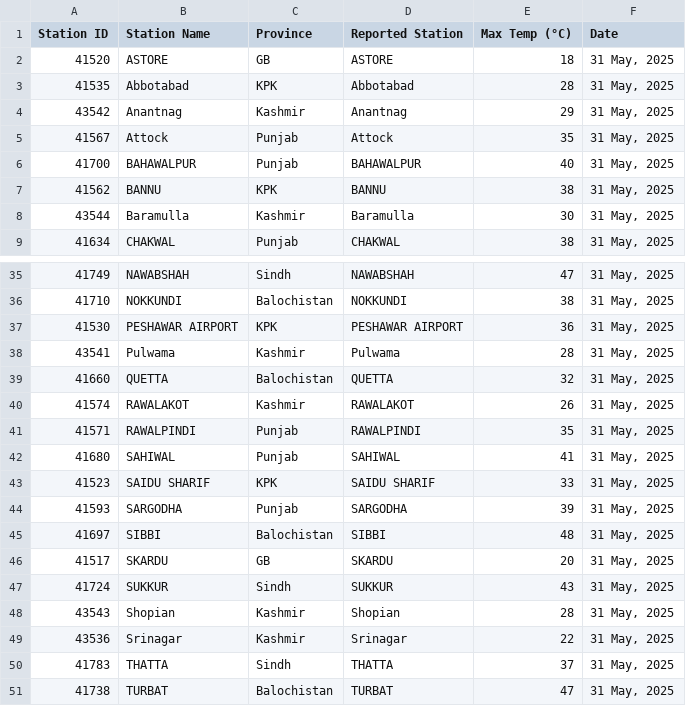
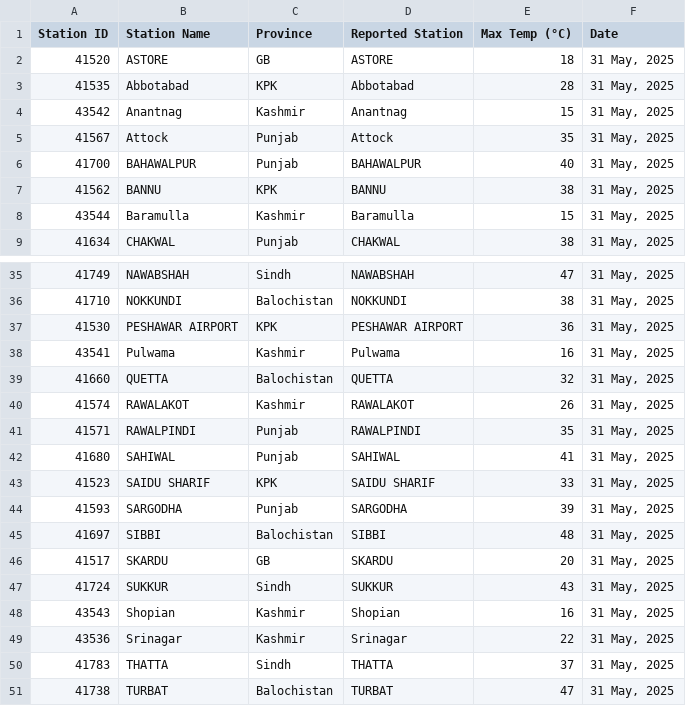
Before and after one commit to muhammadshah10/pakistan-temperature-scraper, a CSV file: testTemp.csv, drawn as a sheet; only a part is shown, gaps mark what is left out.

```diff
--- a/testTemp.csv
+++ b/testTemp.csv
@@ -3,3 +3,3 @@
 41535,Abbotabad,KPK,Abbotabad,28,"31 May, 2025"
-43542,Anantnag,Kashmir,Anantnag,29,"31 May, 2025"
+43542,Anantnag,Kashmir,Anantnag,15,"31 May, 2025"
 41567,Attock,Punjab,Attock,35,"31 May, 2025"
@@ -7,3 +7,3 @@
 41562,BANNU,KPK,BANNU,38,"31 May, 2025"
-43544,Baramulla,Kashmir,Baramulla,30,"31 May, 2025"
+43544,Baramulla,Kashmir,Baramulla,15,"31 May, 2025"
 41634,CHAKWAL,Punjab,CHAKWAL,38,"31 May, 2025"
@@ -37,3 +37,3 @@
 41530,PESHAWAR AIRPORT,KPK,PESHAWAR AIRPORT,36,"31 May, 2025"
-43541,Pulwama,Kashmir,Pulwama,28,"31 May, 2025"
+43541,Pulwama,Kashmir,Pulwama,16,"31 May, 2025"
 41660,QUETTA,Balochistan,QUETTA,32,"31 May, 2025"
@@ -47,3 +47,3 @@
 41724,SUKKUR,Sindh,SUKKUR,43,"31 May, 2025"
-43543,Shopian,Kashmir,Shopian,28,"31 May, 2025"
+43543,Shopian,Kashmir,Shopian,16,"31 May, 2025"
 43536,Srinagar,Kashmir,Srinagar,22,"31 May, 2025"
```
